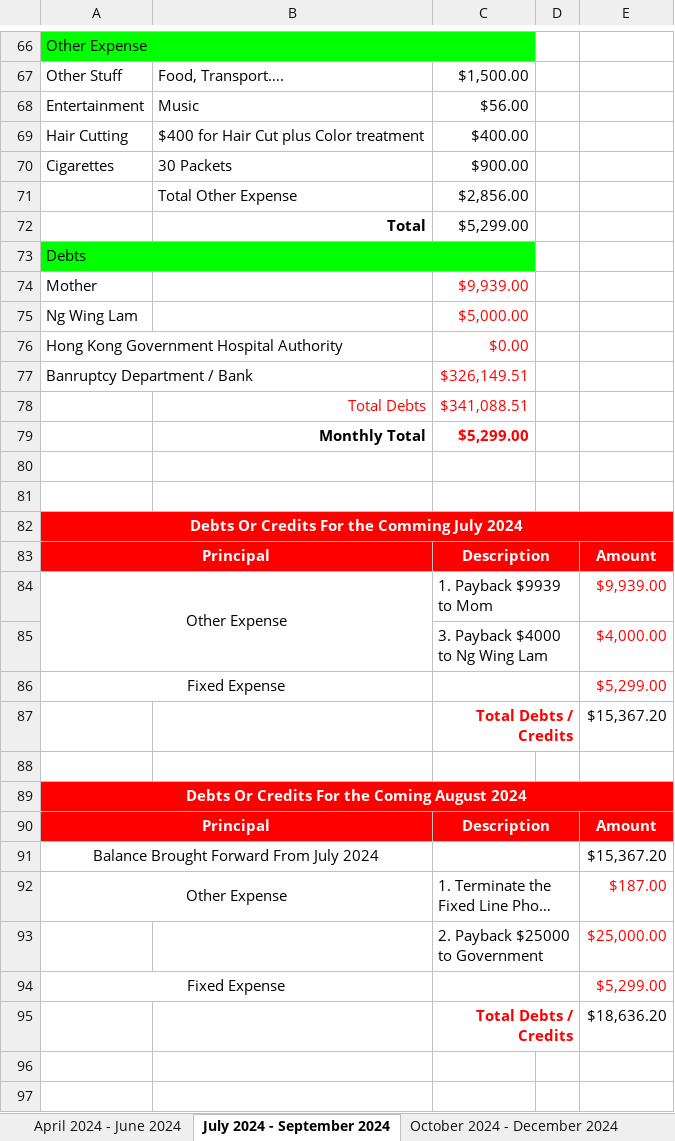
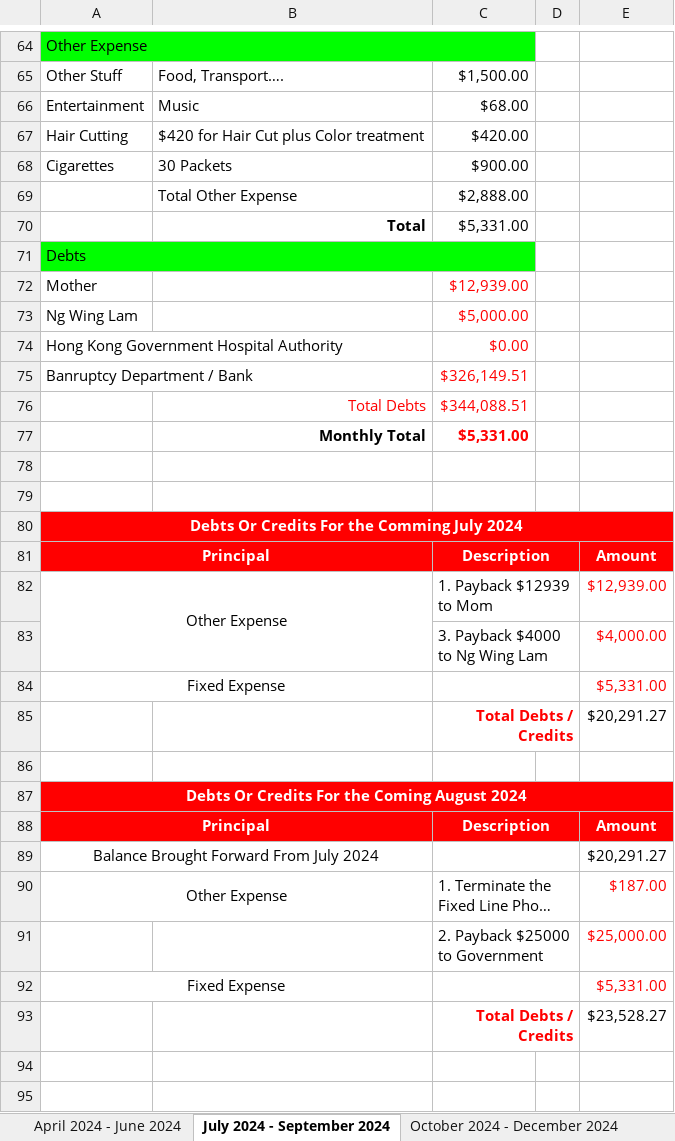
Before and after one commit to singluntang/Income-Expenditure-Forecast, an Excel workbook: Alan Tang_s Income Expense Future.xlsx, sheet July 2024 - September 2024, drawn as a sheet; only a part is shown, gaps mark what is left out; long unchanged cells end in …; values as stored, in another font and other column widths than the file's, no borders; conditional formats not drawn; addresses are those after the commit; the diff covers the shown part only; the diff names each change by its address in the sheet, - before the commit and + after, or states it on an @@ line.

```diff
--- a/Alan Tang_s Income Expense Future.xlsx (sheet July 2024 - September 2024)
+++ b/Alan Tang_s Income Expense Future.xlsx (sheet July 2024 - September 2024)
-C66: $56.00
+C66: $68.00
-B67: $400 for Hair Cut plus Color treatment
+B67: $420 for Hair Cut plus Color treatment
-C67: $400.00
+C67: $420.00
-C69: $2,856.00
+C69: $2,888.00
-C70: $5,299.00
+C70: $5,331.00
-C72: $9,939.00
+C72: $12,939.00
-C76: $341,088.51
+C76: $344,088.51
-C77: $5,299.00
+C77: $5,331.00
-C82: 1. Payback $9939 to Mom
+C82: 1. Payback $12939 to Mom
-E82: $9,939.00
+E82: $12,939.00
-E84: $5,299.00
+E84: $5,331.00
-E85: $15,367.20
+E85: $20,291.27
-E89: $15,367.20
+E89: $20,291.27
-E92: $5,299.00
+E92: $5,331.00
-E93: $18,636.20
+E93: $23,528.27
```
Also changed, not shown: 2 removed rows and 7 edited cells elsewhere in this sheet, sheet April 2024 - June 2024, sheet January 2025 - March 2025, sheet April 2025 - June 2025, sheet July 2025 - September 2025, sheet October 2024 - December 2024, formulas that keep their value.
